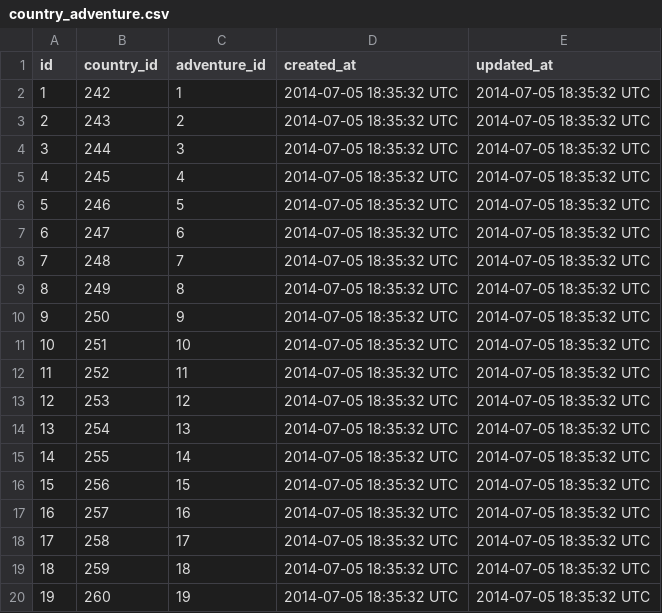
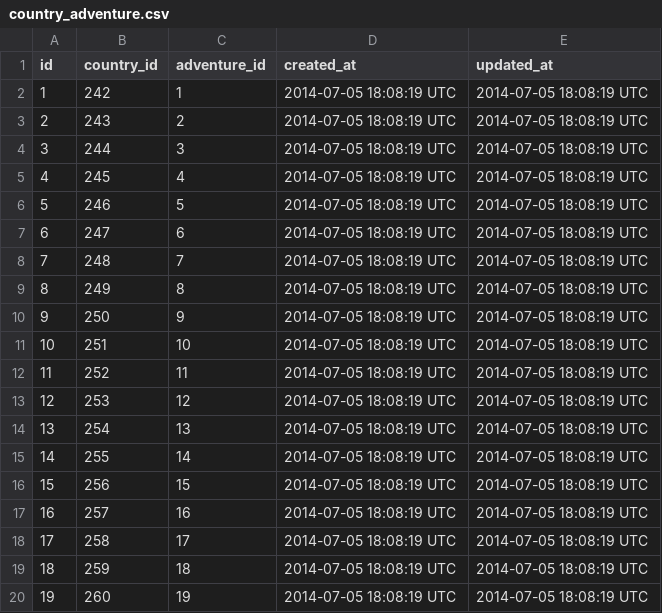
Before and after one commit to cicadas-2014/Embark, a CSV file: db/dbfiles/country_adventure.csv, drawn as a sheet.

```diff
--- a/db/dbfiles/country_adventure.csv
+++ b/db/dbfiles/country_adventure.csv
@@ -1,20 +1,20 @@
 id,country_id,adventure_id,created_at,updated_at
-1,242,1,2014-07-05 18:35:32 UTC,2014-07-05 18:35:32 UTC
-2,243,2,2014-07-05 18:35:32 UTC,2014-07-05 18:35:32 UTC
-3,244,3,2014-07-05 18:35:32 UTC,2014-07-05 18:35:32 UTC
-4,245,4,2014-07-05 18:35:32 UTC,2014-07-05 18:35:32 UTC
-5,246,5,2014-07-05 18:35:32 UTC,2014-07-05 18:35:32 UTC
-6,247,6,2014-07-05 18:35:32 UTC,2014-07-05 18:35:32 UTC
-7,248,7,2014-07-05 18:35:32 UTC,2014-07-05 18:35:32 UTC
-8,249,8,2014-07-05 18:35:32 UTC,2014-07-05 18:35:32 UTC
-9,250,9,2014-07-05 18:35:32 UTC,2014-07-05 18:35:32 UTC
-10,251,10,2014-07-05 18:35:32 UTC,2014-07-05 18:35:32 UTC
-11,252,11,2014-07-05 18:35:32 UTC,2014-07-05 18:35:32 UTC
-12,253,12,2014-07-05 18:35:32 UTC,2014-07-05 18:35:32 UTC
-13,254,13,2014-07-05 18:35:32 UTC,2014-07-05 18:35:32 UTC
-14,255,14,2014-07-05 18:35:32 UTC,2014-07-05 18:35:32 UTC
-15,256,15,2014-07-05 18:35:32 UTC,2014-07-05 18:35:32 UTC
-16,257,16,2014-07-05 18:35:32 UTC,2014-07-05 18:35:32 UTC
-17,258,17,2014-07-05 18:35:32 UTC,2014-07-05 18:35:32 UTC
-18,259,18,2014-07-05 18:35:32 UTC,2014-07-05 18:35:32 UTC
-19,260,19,2014-07-05 18:35:32 UTC,2014-07-05 18:35:32 UTC
+1,242,1,2014-07-05 18:08:19 UTC,2014-07-05 18:08:19 UTC
+2,243,2,2014-07-05 18:08:19 UTC,2014-07-05 18:08:19 UTC
+3,244,3,2014-07-05 18:08:19 UTC,2014-07-05 18:08:19 UTC
+4,245,4,2014-07-05 18:08:19 UTC,2014-07-05 18:08:19 UTC
+5,246,5,2014-07-05 18:08:19 UTC,2014-07-05 18:08:19 UTC
+6,247,6,2014-07-05 18:08:19 UTC,2014-07-05 18:08:19 UTC
+7,248,7,2014-07-05 18:08:19 UTC,2014-07-05 18:08:19 UTC
+8,249,8,2014-07-05 18:08:19 UTC,2014-07-05 18:08:19 UTC
+9,250,9,2014-07-05 18:08:19 UTC,2014-07-05 18:08:19 UTC
+10,251,10,2014-07-05 18:08:19 UTC,2014-07-05 18:08:19 UTC
+11,252,11,2014-07-05 18:08:19 UTC,2014-07-05 18:08:19 UTC
+12,253,12,2014-07-05 18:08:19 UTC,2014-07-05 18:08:19 UTC
+13,254,13,2014-07-05 18:08:19 UTC,2014-07-05 18:08:19 UTC
+14,255,14,2014-07-05 18:08:19 UTC,2014-07-05 18:08:19 UTC
+15,256,15,2014-07-05 18:08:19 UTC,2014-07-05 18:08:19 UTC
+16,257,16,2014-07-05 18:08:19 UTC,2014-07-05 18:08:19 UTC
+17,258,17,2014-07-05 18:08:19 UTC,2014-07-05 18:08:19 UTC
+18,259,18,2014-07-05 18:08:19 UTC,2014-07-05 18:08:19 UTC
+19,260,19,2014-07-05 18:08:19 UTC,2014-07-05 18:08:19 UTC
```
Also changed, not shown: db/dbfiles/category.csv, db/dbfiles/country.csv, 4 other files.
